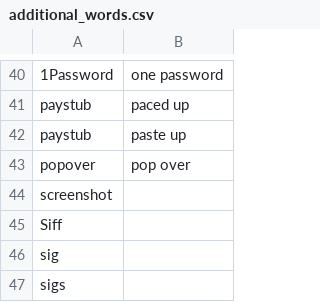
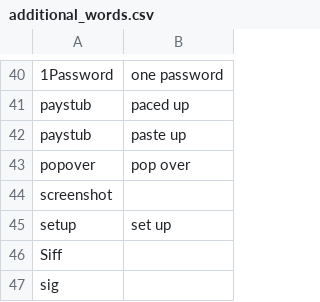
Before and after one commit to zmcgohan2/knausj_talon, a CSV file: settings/additional_words.csv, drawn as a sheet; only a part is shown, gaps mark what is left out; the shorter side is filled out with more unchanged rows.

Commit message:
Another word ending in "up".

```diff
--- a/settings/additional_words.csv
+++ b/settings/additional_words.csv
@@ -44,2 +44,3 @@ popover,pop over
 screenshot
+setup,set up
 Siff
```
